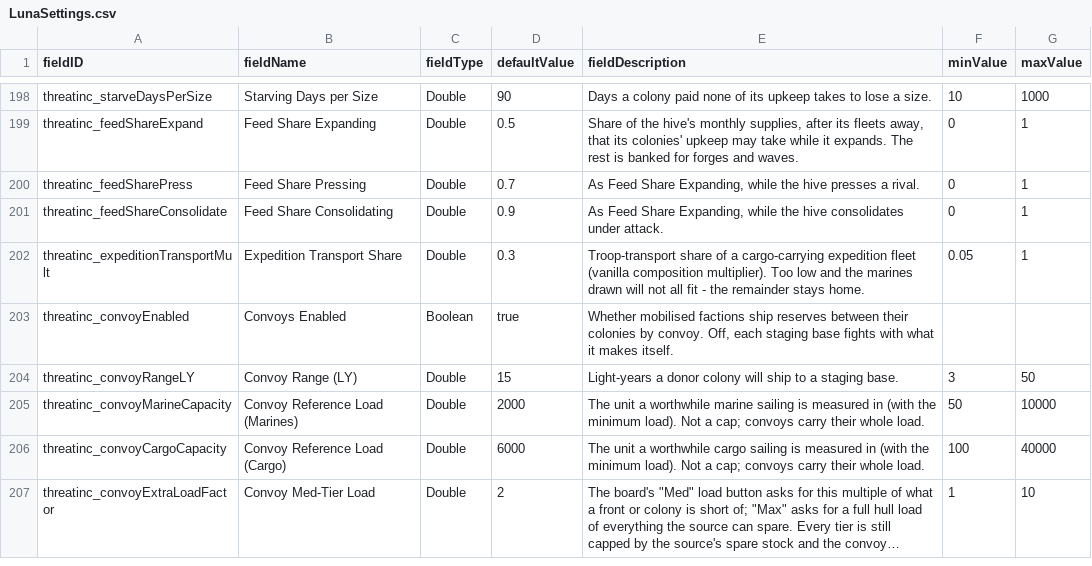
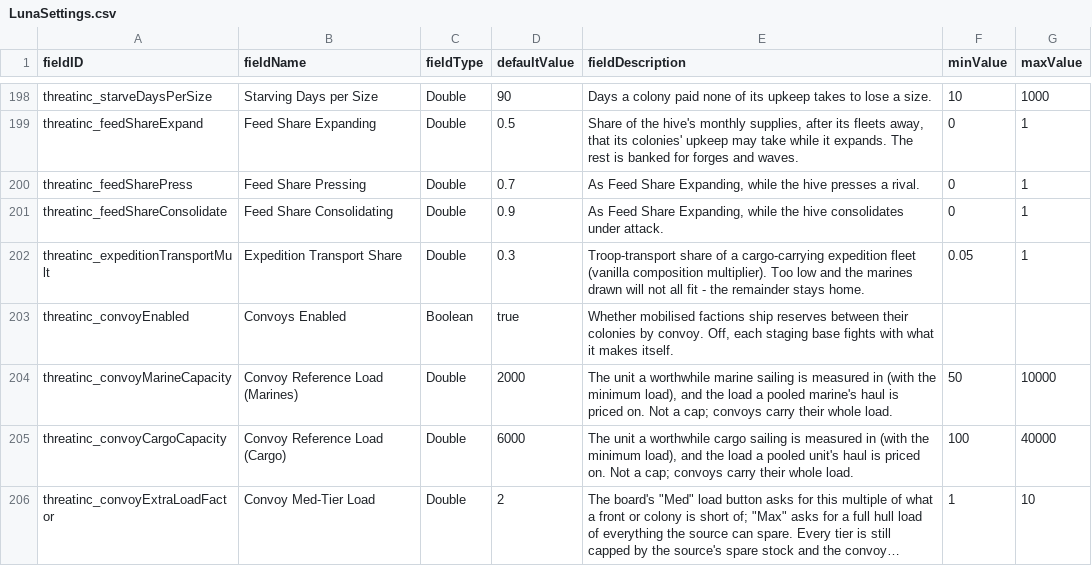
Before and after one commit to pogoman/ThreatIncursion, a CSV file: data/config/LunaSettings.csv, drawn as a sheet; only a part is shown, gaps mark what is left out; long unchanged cells end in …; removed rows and columns are numbered as before the commit, all else as after; the diff covers the shown part only; the diff names each change by its address in the sheet, - before the commit and + after, or states it on an @@ line.

```diff
--- a/data/config/LunaSettings.csv
+++ b/data/config/LunaSettings.csv
-row 204: threatinc_convoyRangeLY | Convoy Range (LY) | Double | 15 | Light-years a donor colony will ship to a staging base. | 3 | 50
-E204 (fieldDescription): …the minimum load). Not a…
+E204 (fieldDescription): …the minimum load), and the load a pooled marine's haul is priced on. Not a…
-E205 (fieldDescription): …the minimum load). Not a…
+E205 (fieldDescription): …the minimum load), and the load a pooled unit's haul is priced on. Not a…
```
Also changed, not shown: 6 edited cells elsewhere in this file, data/campaign/rules.csv, 25 other files.
